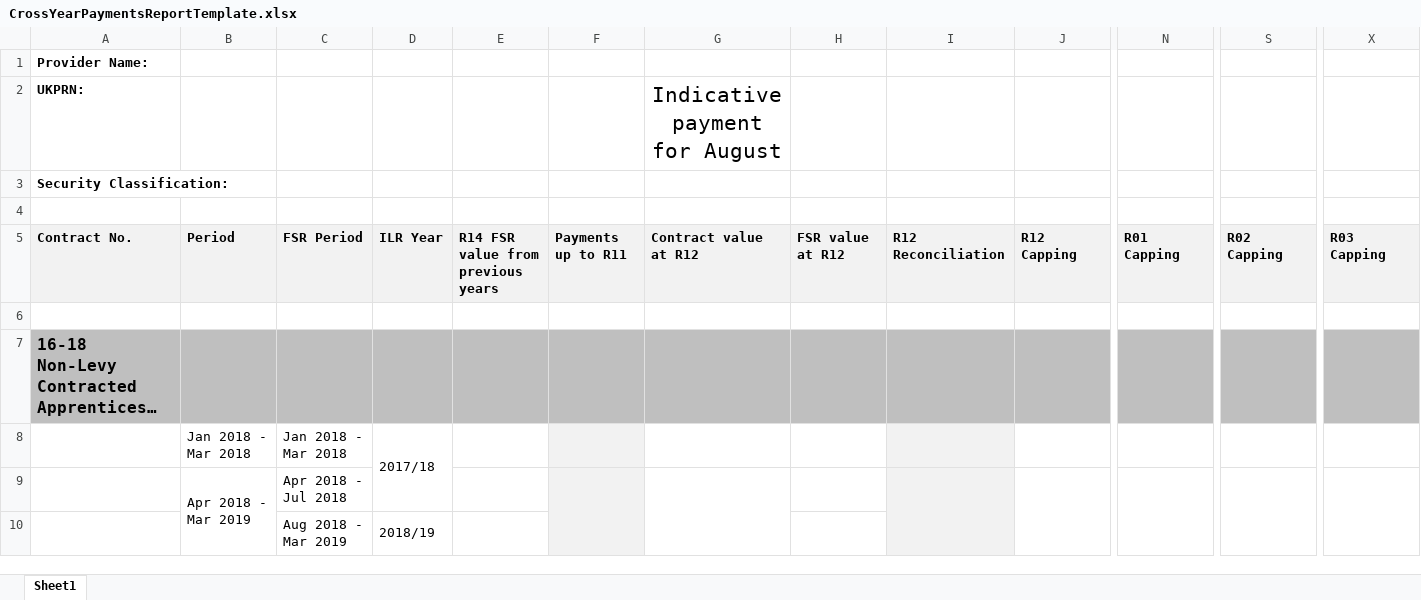
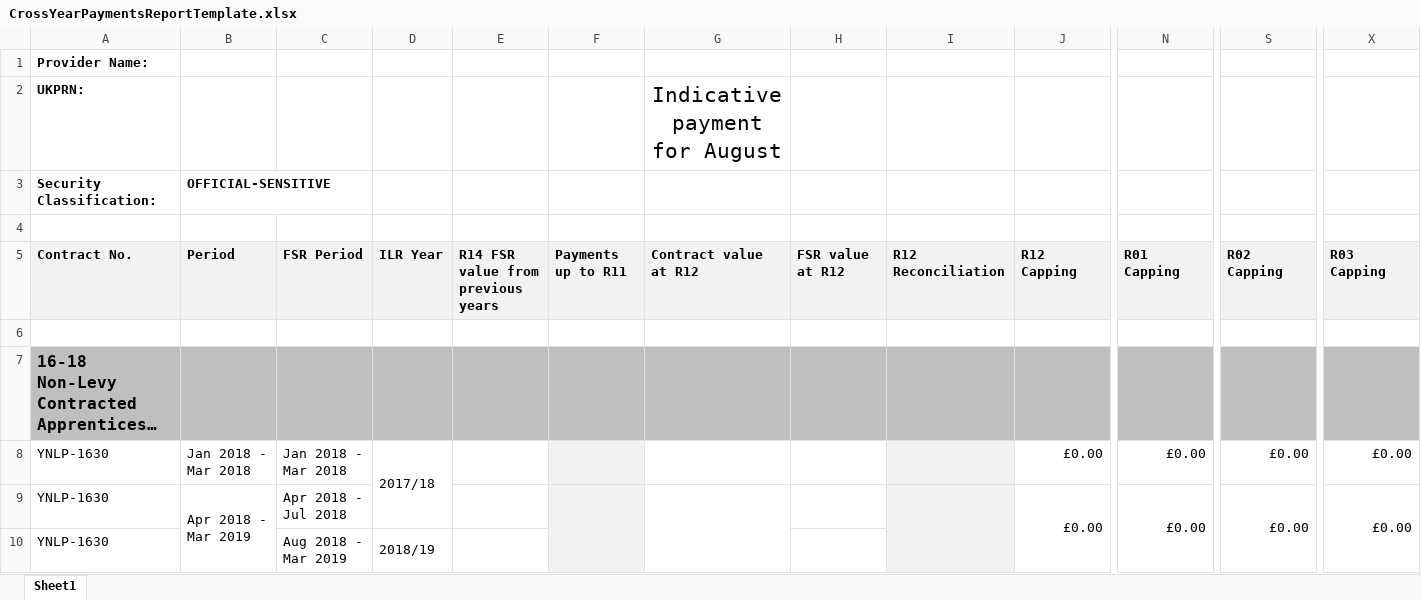
Before and after one commit to SkillsFundingAgency/DC-2021-PeriodEnd-ReportService, an Excel workbook: src/ESFA.DC.PeriodEnd.ReportService.Reports/Assets/CrossYearPaymentsReportTemplate.xlsx, sheet Sheet1, drawn as a sheet; only a part is shown, gaps mark what is left out; long unchanged cells end in …; values as stored, in another font and other column widths than the file's, no borders; removed rows and columns are numbered as before the commit, all else as after; rows hold the shown columns only; the diff covers the shown part only; the diff names each change by its address in the sheet, - before the commit and + after, or states it on an @@ line.

Commit message:
#104434 updated template

```diff
--- a/src/ESFA.DC.PeriodEnd.ReportService.Reports/Assets/CrossYearPaymentsReportTemplate.xlsx (sheet Sheet1)
+++ b/src/ESFA.DC.PeriodEnd.ReportService.Reports/Assets/CrossYearPaymentsReportTemplate.xlsx (sheet Sheet1)
-B3: (empty)
+B3: OFFICIAL-SENSITIVE
-row 8:  | Jan 2018 - Mar 2018 | Jan 2018 - Mar 2018 | 2017/18
-row 9:  | Apr 2018 - Mar 2019 | Apr 2018 - Jul 2018
+row 8: YNLP-1630 | Jan 2018 - Mar 2018 | Jan 2018 - Mar 2018 | 2017/18 |  |  |  |  |  | £0.00 | £0.00 | £0.00 | £0.00
+row 9: YNLP-1630 | Apr 2018 - Mar 2019 | Apr 2018 - Jul 2018 |  |  |  |  |  |  | £0.00 | £0.00 | £0.00 | £0.00
-A10: (empty)
+A10: YNLP-1630
```
Also changed, not shown: 14 added rows, 14 removed rows and 11 edited cells elsewhere in this sheet.
